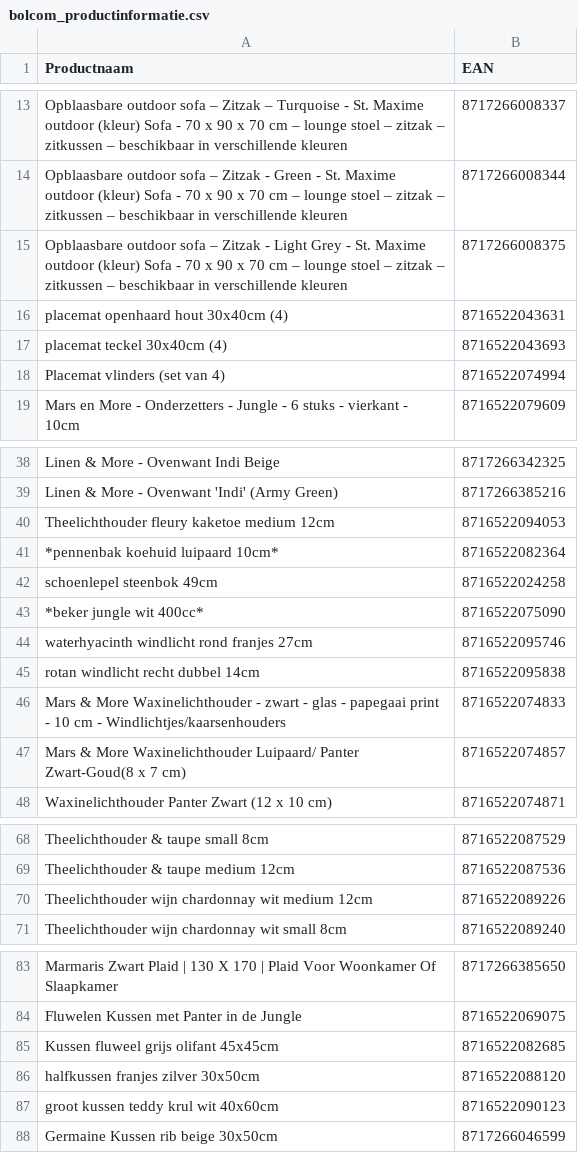
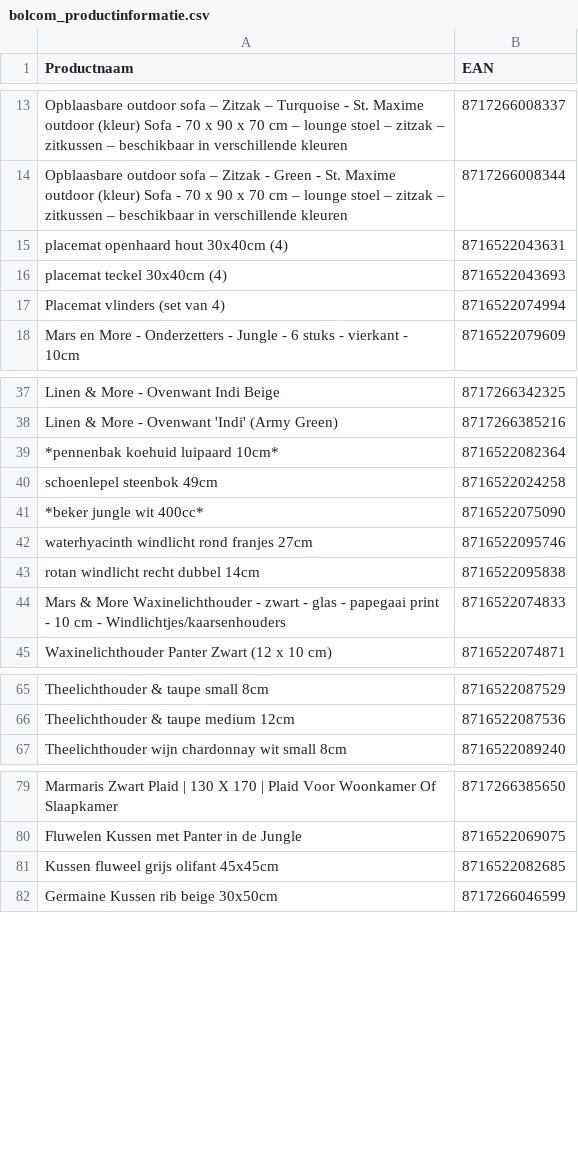
Before and after one commit to peterhoman/bol-repricing, a CSV file: bolcom_productinformatie.csv, drawn as a sheet; only a part is shown, gaps mark what is left out; removed rows and columns are numbered as before the commit, all else as after; the diff covers the shown part only; the diff names each change by its address in the sheet, - before the commit and + after, or states it on an @@ line.

```diff
--- a/bolcom_productinformatie.csv
+++ b/bolcom_productinformatie.csv
-row 15: Opblaasbare outdoor sofa – Zitzak - Light Grey - St. Maxime outdoor (kleur) Sofa - 70 x 90 x 70 cm – lounge stoel – zitzak – zitkussen – beschikbaar in verschillende kleuren | 8717266008375
-row 40: Theelichthouder fleury kaketoe medium 12cm | 8716522094053
-row 47: Mars & More Waxinelichthouder Luipaard/ Panter Zwart-Goud(8 x 7 cm) | 8716522074857
-row 70: Theelichthouder wijn chardonnay wit medium 12cm | 8716522089226
-row 86: halfkussen franjes zilver 30x50cm | 8716522088120
-row 87: groot kussen teddy krul wit 40x60cm | 8716522090123
```
Also changed, not shown: 12 added rows, 6 removed rows and 2 edited cells elsewhere in this file.
